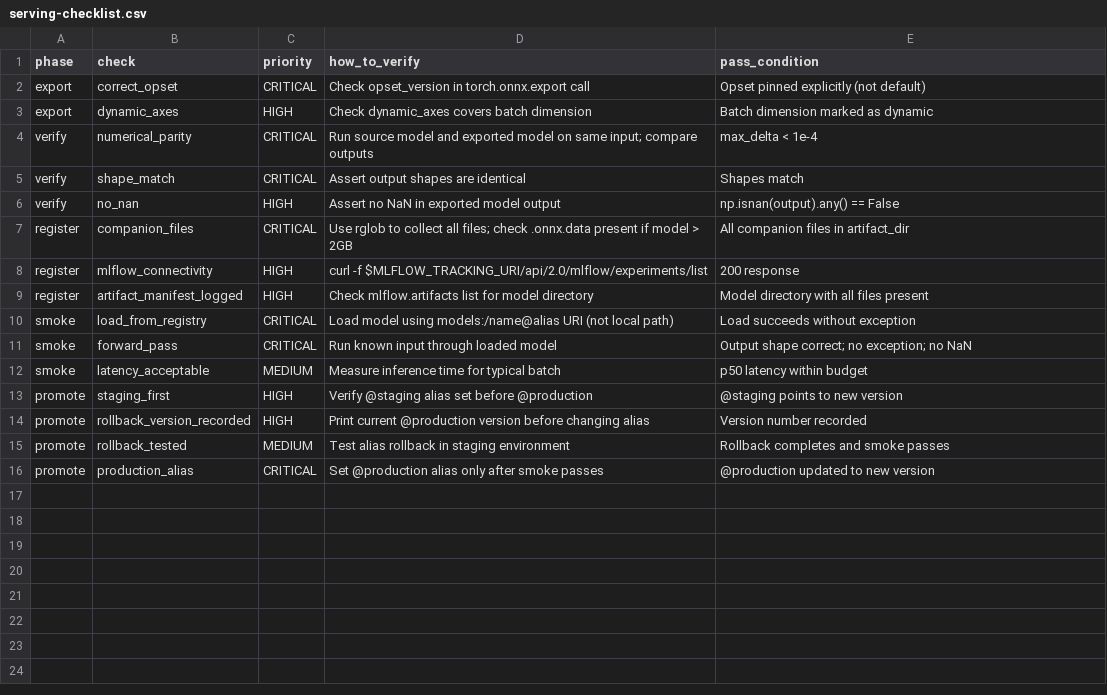
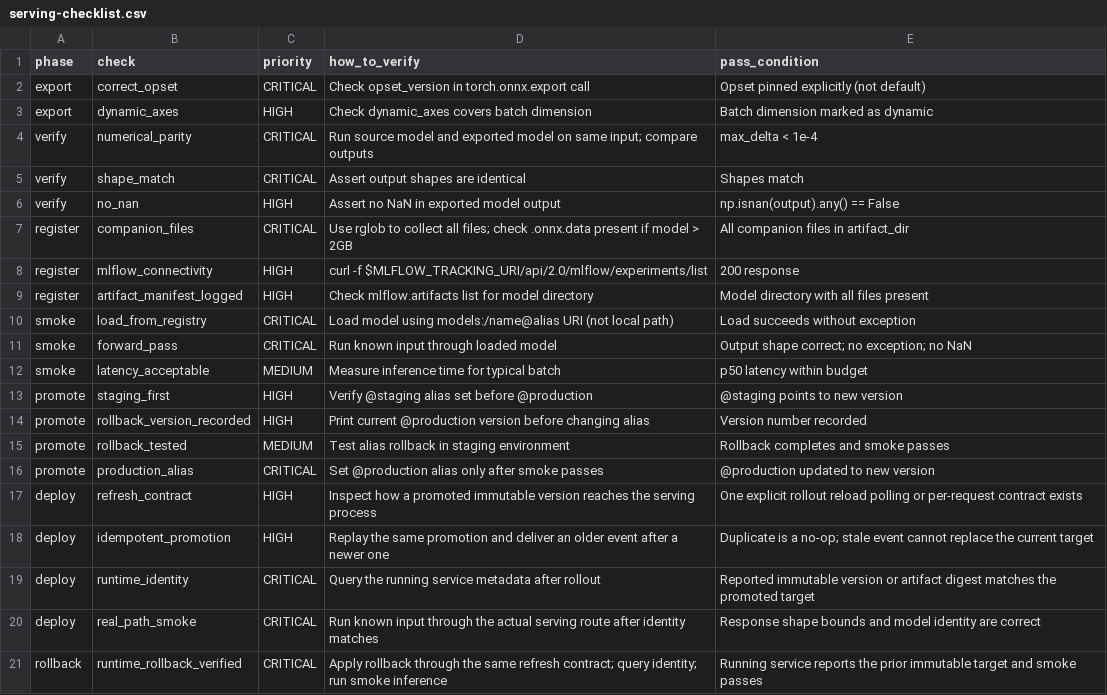
Before and after one commit to DamonRabie/agents_library, a CSV file: skills/model-serving/data/serving-checklist.csv, drawn as a sheet; the diff names each change by its address in the sheet, - before the commit and + after, or states it on an @@ line.

```diff
--- a/skills/model-serving/data/serving-checklist.csv
+++ b/skills/model-serving/data/serving-checklist.csv
+row 17: deploy | refresh_contract | HIGH | Inspect how a promoted immutable version reaches the serving process | One explicit rollout reload polling or per-request contract exists
+row 18: deploy | idempotent_promotion | HIGH | Replay the same promotion and deliver an older event after a newer one | Duplicate is a no-op; stale event cannot replace the current target
+row 19: deploy | runtime_identity | CRITICAL | Query the running service metadata after rollout | Reported immutable version or artifact digest matches the promoted target
+row 20: deploy | real_path_smoke | CRITICAL | Run known input through the actual serving route after identity matches | Response shape bounds and model identity are correct
+row 21: rollback | runtime_rollback_verified | CRITICAL | Apply rollback through the same refresh contract; query identity; run smoke inference | Running service reports the prior immutable target and smoke passes
```
Also changed, not shown: skills/data-warehouse/data/sql-checklist.csv, skills/llm-pipelines/data/design-checklist.csv, 19 other files.
